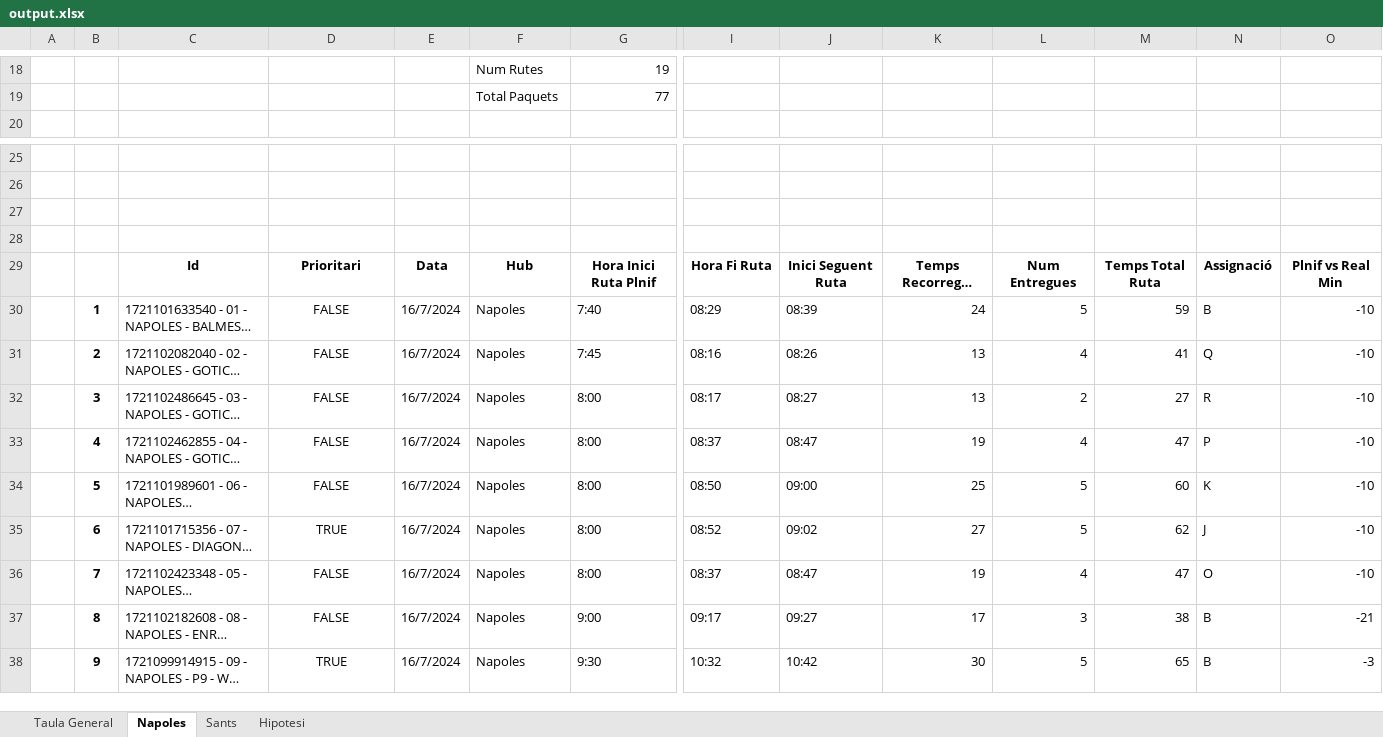
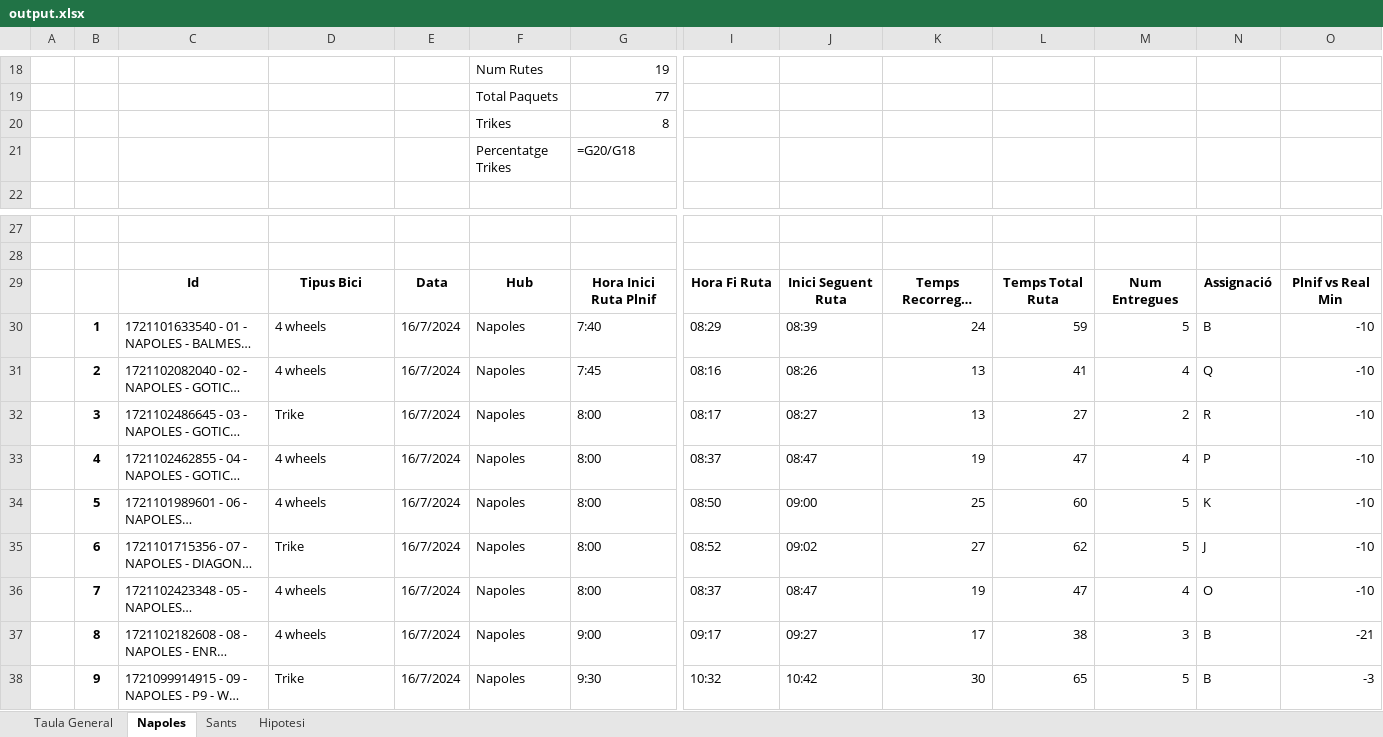
Before and after one commit to Nilpomarol/CargoBiciHorario, an Excel workbook: output.xlsx, sheet Napoles, drawn as a sheet; only a part is shown, gaps mark what is left out; long unchanged cells end in …; values as stored, in another font and other column widths than the file's, no borders; formulas without a stored value are shown as written; removed rows and columns are numbered as before the commit, all else as after; rows hold the shown columns only; the diff covers the shown part only; the diff names each change by its address in the sheet, - before the commit and + after, or states it on an @@ line.

Commit message:
Eliminacio de la columna priority, afegit la distinció per bici, reordenat columnes, resum de les bicis

```diff
--- a/output.xlsx (sheet Napoles)
+++ b/output.xlsx (sheet Napoles)
+row 20:  |  |  |  |  | Trikes | 8
+row 21:  |  |  |  |  | Percentatge Trikes | =G20/G18
-row 27: (empty)
-row 28: (empty)
-D29: Prioritari
+D29: Tipus Bici
-L29: Num Entregues
+L29: Temps Total Ruta
-M29: Temps Total Ruta
+M29: Num Entregues
-D30:D31: FALSE
+D30:D31: 4 wheels
-D30:D38 alignment: center
+D30:D38 alignment: left
-L30: 5
+L30: 59
-M30: 59
+M30: 5
-L31: 4
+L31: 41
-M31: 41
+M31: 4
-D32: FALSE
+D32: Trike
-L32: 2
+L32: 27
-M32: 27
+M32: 2
-D33:D34: FALSE
+D33:D34: 4 wheels
-L33: 4
+L33: 47
-M33: 47
+M33: 4
-L34: 5
+L34: 60
-M34: 60
+M34: 5
-D35: TRUE
+D35: Trike
-L35: 5
+L35: 62
-M35: 62
+M35: 5
-D36:D37: FALSE
+D36:D37: 4 wheels
-L36: 4
+L36: 47
-M36: 47
+M36: 4
-L37: 3
+L37: 38
-M37: 38
+M37: 3
-D38: TRUE
+D38: Trike
-L38: 5
+L38: 65
-M38: 65
+M38: 5
```
Also changed, not shown: 11 added rows, 11 removed rows, 64 edited cells and cell formats elsewhere in this sheet, sheet Sants, sheet Taula General, sheet Hipotesi, 1 other file.
